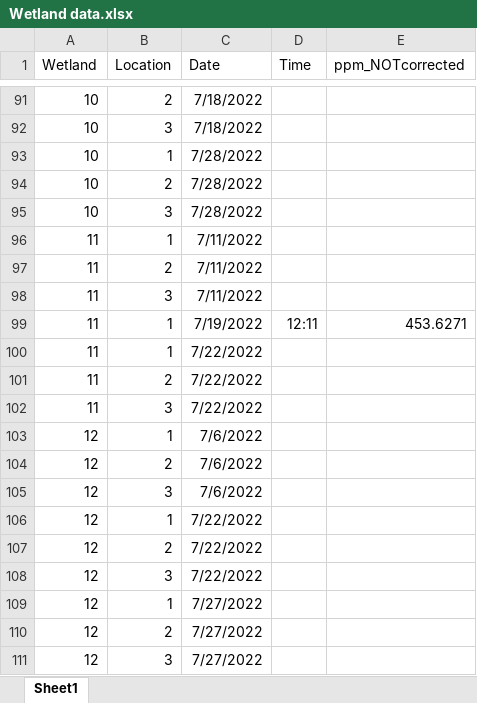
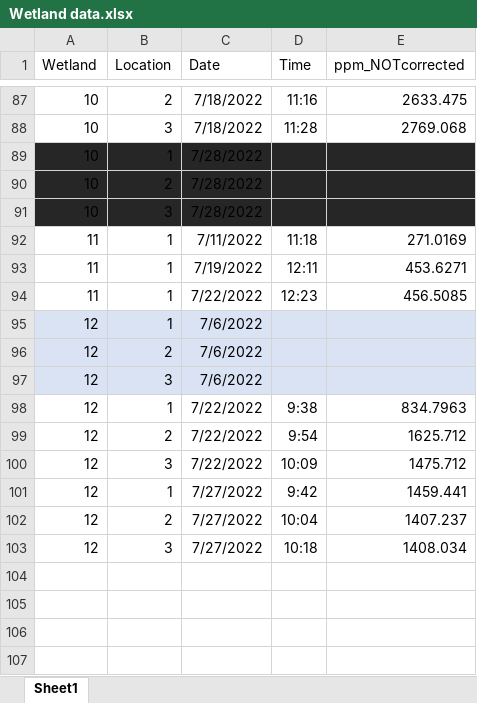
Before and after one commit to carbonshed/Ecuador2022, an Excel workbook: Wetlands/Wetland data.xlsx, sheet Sheet1, drawn as a sheet; only a part is shown, gaps mark what is left out; values as stored, in another font and other column widths than the file's, no borders; removed rows and columns are numbered as before the commit, all else as after; the diff covers the shown part only; the diff names each change by its address in the sheet, - before the commit and + after, or states it on an @@ line.

```diff
--- a/Wetlands/Wetland data.xlsx (sheet Sheet1)
+++ b/Wetlands/Wetland data.xlsx (sheet Sheet1)
-D87 (Time): (empty)
+D87 (Time): 11:16
-E87 (ppm_NOTcorrected): (empty)
+E87 (ppm_NOTcorrected): 2633.475
-D88 (Time): (empty)
+D88 (Time): 11:28
-E88 (ppm_NOTcorrected): (empty)
+E88 (ppm_NOTcorrected): 2769.068
-A89:E91 fill: none
+A89:E91 fill: #262626
-D92 (Time): (empty)
+D92 (Time): 11:18
-E92 (ppm_NOTcorrected): (empty)
+E92 (ppm_NOTcorrected): 271.0169
-row 97: 11 | 2 | 7/11/2022
-row 98: 11 | 3 | 7/11/2022
-D94 (Time): (empty)
+D94 (Time): 12:23
-E94 (ppm_NOTcorrected): (empty)
+E94 (ppm_NOTcorrected): 456.5085
-row 101: 11 | 2 | 7/22/2022
-row 102: 11 | 3 | 7/22/2022
-A95:E97 fill: none
+A95:E97 fill: #DAE3F3
-D98 (Time): (empty)
+D98 (Time): 9:38
-E98 (ppm_NOTcorrected): (empty)
+E98 (ppm_NOTcorrected): 834.7963
-D99 (Time): (empty)
+D99 (Time): 9:54
-E99 (ppm_NOTcorrected): (empty)
+E99 (ppm_NOTcorrected): 1625.712
-D100 (Time): (empty)
+D100 (Time): 10:09
-E100 (ppm_NOTcorrected): (empty)
+E100 (ppm_NOTcorrected): 1475.712
-D101 (Time): (empty)
+D101 (Time): 9:42
-E101 (ppm_NOTcorrected): (empty)
+E101 (ppm_NOTcorrected): 1459.441
-D102 (Time): (empty)
+D102 (Time): 10:04
-E102 (ppm_NOTcorrected): (empty)
+E102 (ppm_NOTcorrected): 1407.237
-D103 (Time): (empty)
+D103 (Time): 10:18
-E103 (ppm_NOTcorrected): (empty)
+E103 (ppm_NOTcorrected): 1408.034
```
Also changed, not shown: 4 removed rows, 42 edited cells and cell formats elsewhere in this sheet.
